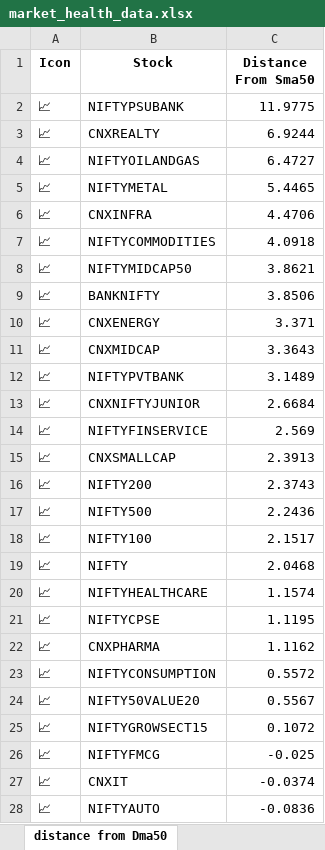
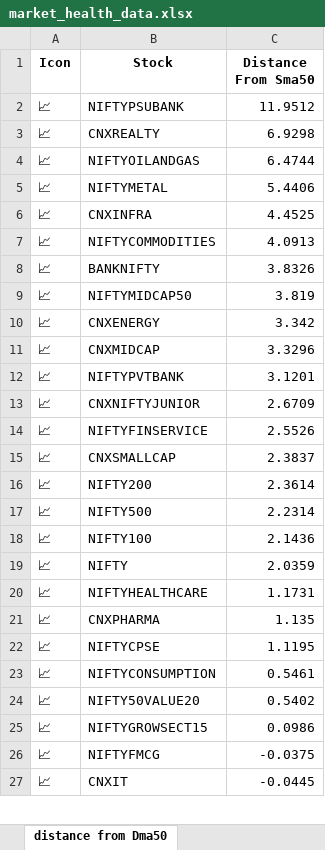
Before and after one commit to twyvernss/market-health-data, an Excel workbook: market_health_data.xlsx, sheet distance from Dma50, drawn as a sheet; only a part is shown; values as stored, in another font and other column widths than the file's, no borders; removed rows and columns are numbered as before the commit, all else as after; the diff covers the shown part only; the diff names each change by its address in the sheet, - before the commit and + after, or states it on an @@ line.

```diff
--- a/market_health_data.xlsx (sheet distance from Dma50)
+++ b/market_health_data.xlsx (sheet distance from Dma50)
-C2 (Distance From Sma50): 11.9775
+C2 (Distance From Sma50): 11.9512
-C3 (Distance From Sma50): 6.9244
+C3 (Distance From Sma50): 6.9298
-C4 (Distance From Sma50): 6.4727
+C4 (Distance From Sma50): 6.4744
-C5 (Distance From Sma50): 5.4465
+C5 (Distance From Sma50): 5.4406
-C6 (Distance From Sma50): 4.4706
+C6 (Distance From Sma50): 4.4525
-C7 (Distance From Sma50): 4.0918
+C7 (Distance From Sma50): 4.0913
-row 8: 📈 | NIFTYMIDCAP50 | 3.8621
-C8 (Distance From Sma50): 3.8506
+C8 (Distance From Sma50): 3.8326
+row 9: 📈 | NIFTYMIDCAP50 | 3.819
-C10 (Distance From Sma50): 3.371
+C10 (Distance From Sma50): 3.342
-C11 (Distance From Sma50): 3.3643
+C11 (Distance From Sma50): 3.3296
-C12 (Distance From Sma50): 3.1489
+C12 (Distance From Sma50): 3.1201
-C13 (Distance From Sma50): 2.6684
+C13 (Distance From Sma50): 2.6709
-C14 (Distance From Sma50): 2.569
+C14 (Distance From Sma50): 2.5526
-C15 (Distance From Sma50): 2.3913
+C15 (Distance From Sma50): 2.3837
-C16 (Distance From Sma50): 2.3743
+C16 (Distance From Sma50): 2.3614
-C17 (Distance From Sma50): 2.2436
+C17 (Distance From Sma50): 2.2314
-C18 (Distance From Sma50): 2.1517
+C18 (Distance From Sma50): 2.1436
-C19 (Distance From Sma50): 2.0468
+C19 (Distance From Sma50): 2.0359
-C20 (Distance From Sma50): 1.1574
+C20 (Distance From Sma50): 1.1731
+row 21: 📈 | CNXPHARMA | 1.135
-row 22: 📈 | CNXPHARMA | 1.1162
-C23 (Distance From Sma50): 0.5572
+C23 (Distance From Sma50): 0.5461
-C24 (Distance From Sma50): 0.5567
+C24 (Distance From Sma50): 0.5402
-C25 (Distance From Sma50): 0.1072
+C25 (Distance From Sma50): 0.0986
-C26 (Distance From Sma50): -0.025
+C26 (Distance From Sma50): -0.0375
-C27 (Distance From Sma50): -0.0374
+C27 (Distance From Sma50): -0.0445
-row 28: 📈 | NIFTYAUTO | -0.0836
```
Also changed, not shown: 1 added row and 2 edited cells elsewhere in this sheet, sheet Industry Analysis, sheet Top Gainers, sheet Top Losers, sheet 2 Week Return, sheet 1 Month Performance, sheet Stock List, 2 more sheets.
